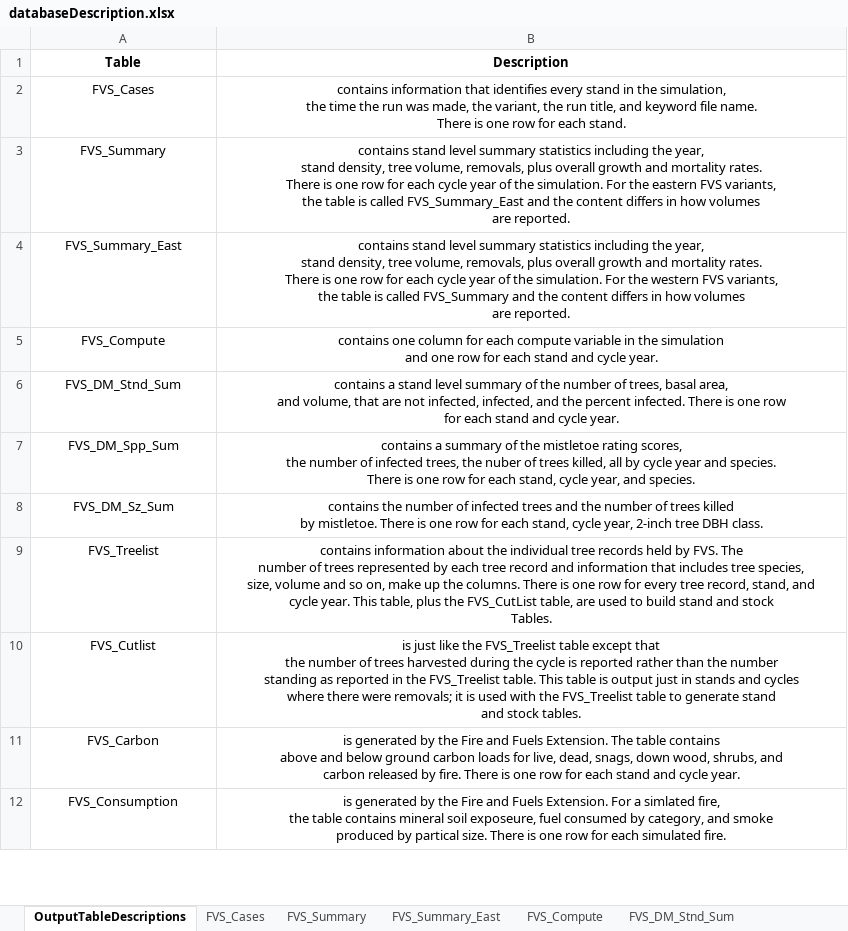
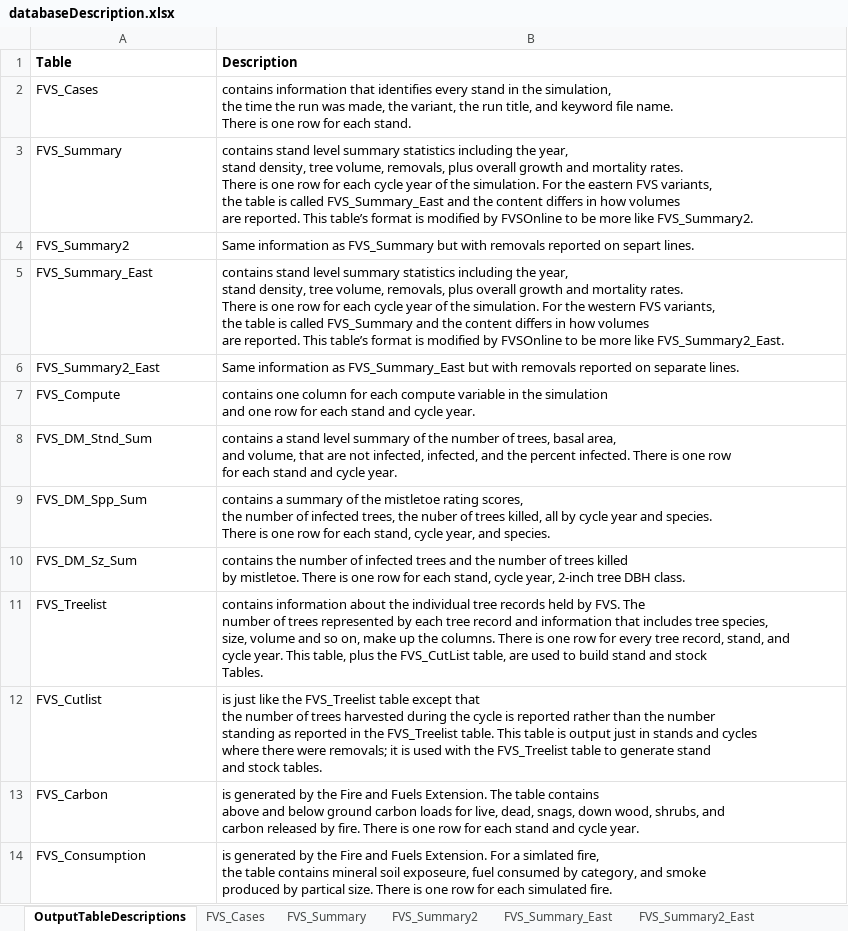
Before and after one commit to USDAForestService/ForestVegetationSimulator-Interface, an Excel workbook: shinyFVSOnline/databaseDescription.xlsx, sheet OutputTableDescriptions, drawn as a sheet; only a part is shown; values as stored, in another font and other column widths than the file's, no borders; addresses are those after the commit; the diff covers the shown part only; the diff names each change by its address in the sheet, - before the commit and + after, or states it on an @@ line.

Commit message:
FVSOnline: Integrated FVS_Summary2 tables into FVSOnline. Rule: If the old summary tables exist in FVSOut.db, then the old tables are used.
git-svn-id: svn+ssh://svn.code.sf.net/p/open-fvs/code/rFVS@2596 90b89b48-9230-0de4-5065-812dd12741b8

```diff
--- a/shinyFVSOnline/databaseDescription.xlsx (sheet OutputTableDescriptions)
+++ b/shinyFVSOnline/databaseDescription.xlsx (sheet OutputTableDescriptions)
+sheet tab: FVS_Summary2
+sheet tab: FVS_Summary2_East
-A1:B3 alignment: center
+A1:B3 alignment: left
-B3 (Description): …are reported.
+B3 (Description): …are reported. This table’s format is modified by FVSOnline to be more like FVS_Summary2.
+row 4: FVS_Summary2 | Same information as FVS_Summary but with removals reported on separt lines.
-A5:B5 alignment: center
+A5:B5 alignment: left
-B5 (Description): …are reported.
+B5 (Description): …are reported. This table’s format is modified by FVSOnline to be more like FVS_Summary2_East.
+row 6: FVS_Summary2_East | Same information as FVS_Summary_East but with removals reported on separate lines.
-A7:B14 alignment: center
+A7:B14 alignment: left
```
Also changed, not shown: 7 added rows and cell formats elsewhere in this sheet, sheet FVS_PlotInit, sheet FVS_StandInit, sheet FVS_StrClass, sheet FVS_RD_Beetle, sheet FVS_Treelist, sheet FVS_Cutlist, 28 more sheets, other sheet tabs, 5 other files.
